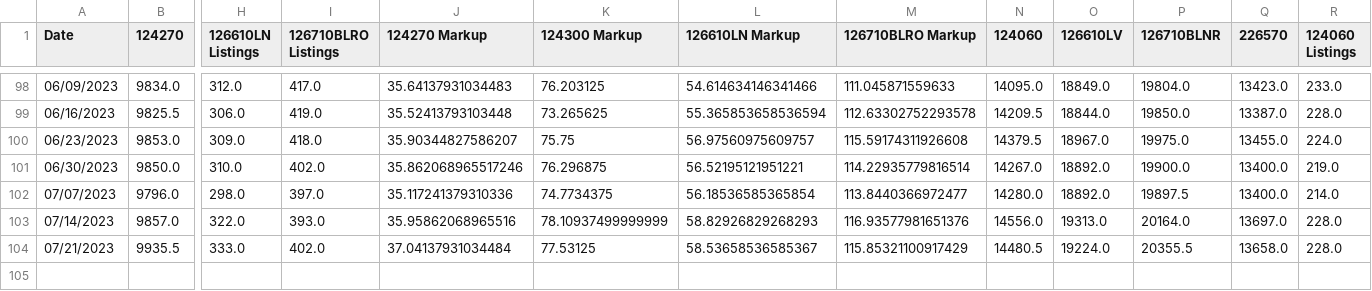
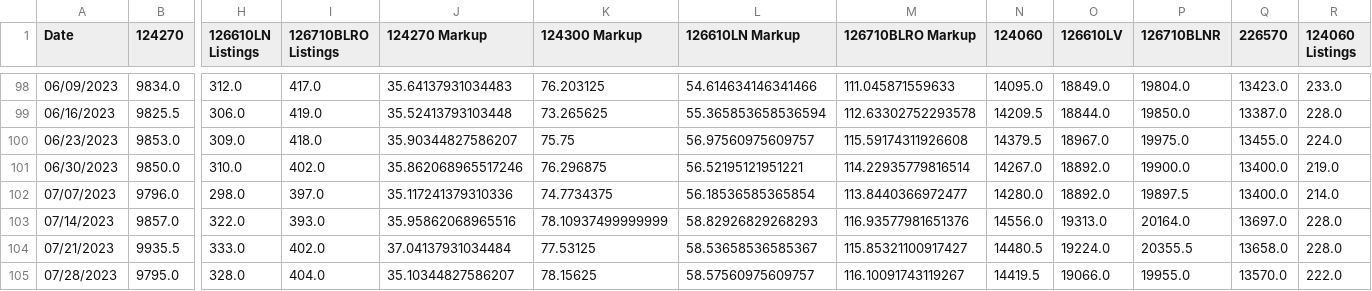
Before and after one commit to bobbypine/Rolex, a CSV file: Prices/Weekly_Median_Prices.csv, drawn as a sheet; only a part is shown, gaps mark what is left out; rows hold the shown columns only; the diff names each change by its address in the sheet, - before the commit and + after, or states it on an @@ line.

Commit message:
Pricing Updates

```diff
--- a/Prices/Weekly_Median_Prices.csv
+++ b/Prices/Weekly_Median_Prices.csv
-M104 (126710BLRO Markup): 115.85321100917429
+M104 (126710BLRO Markup): 115.85321100917427
+row 105: 07/28/2023 | 9795.0 | 328.0 | 404.0 | 35.10344827586207 | 78.15625 | 58.57560975609757 | 116.10091743119267 | 14419.5 | 19066.0 | 19955.0 | 13570.0 | 222.0
```
